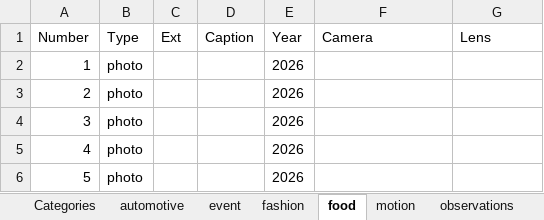
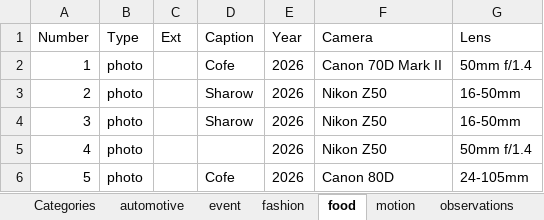
Before and after one commit to mohsen-01/portfolio, an Excel workbook: data.xlsx, sheet food, drawn as a sheet; values as stored, in another font and other column widths than the file's, no borders; the diff names each change by its address in the sheet, - before the commit and + after, or states it on an @@ line.

```diff
--- a/data.xlsx (sheet food)
+++ b/data.xlsx (sheet food)
-D2 (Caption): (empty)
+D2 (Caption): Cofe
-F2 (Camera): (empty)
+F2 (Camera): Canon 70D Mark II
-G2 (Lens): (empty)
+G2 (Lens): 50mm f/1.4
-D3:D4 (Caption): (empty)
+D3:D4 (Caption): Sharow
-F3:F5 (Camera): (empty)
+F3:F5 (Camera): Nikon Z50
-G3:G4 (Lens): (empty)
+G3:G4 (Lens): 16-50mm
-G5 (Lens): (empty)
+G5 (Lens): 50mm f/1.4
-D6 (Caption): (empty)
+D6 (Caption): Cofe
-F6 (Camera): (empty)
+F6 (Camera): Canon 80D
-G6 (Lens): (empty)
+G6 (Lens): 24-105mm
```
Also changed, not shown: sheet fashion, sheet event, sheet automotive, sheet motion.
